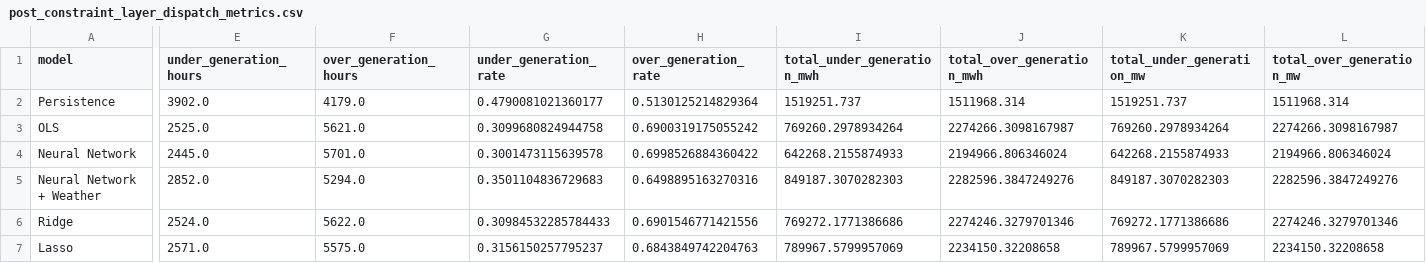
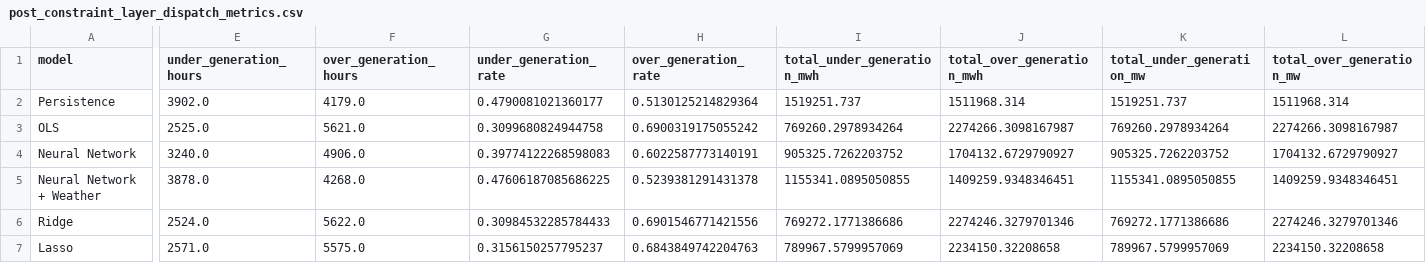
Before and after one commit to ayang5721/Energy-Demand-Forecast-with-Constraints, a CSV file: results/metrics/post_constraint_layer_dispatch_metrics.csv, drawn as a sheet; only a part is shown, gaps mark what is left out; the diff covers the shown part only; the diff names each change by its address in the sheet, - before the commit and + after, or states it on an @@ line.

```diff
--- a/results/metrics/post_constraint_layer_dispatch_metrics.csv
+++ b/results/metrics/post_constraint_layer_dispatch_metrics.csv
-E4 (under_generation_hours): 2445.0
+E4 (under_generation_hours): 3240.0
-F4 (over_generation_hours): 5701.0
+F4 (over_generation_hours): 4906.0
-G4 (under_generation_rate): 0.3001473115639578
+G4 (under_generation_rate): 0.39774122268598083
-H4 (over_generation_rate): 0.6998526884360422
+H4 (over_generation_rate): 0.6022587773140191
-I4 (total_under_generation_mwh): 642268.2155874933
+I4 (total_under_generation_mwh): 905325.7262203752
-J4 (total_over_generation_mwh): 2194966.806346024
+J4 (total_over_generation_mwh): 1704132.6729790927
-K4 (total_under_generation_mw): 642268.2155874933
+K4 (total_under_generation_mw): 905325.7262203752
-L4 (total_over_generation_mw): 2194966.806346024
+L4 (total_over_generation_mw): 1704132.6729790927
-E5 (under_generation_hours): 2852.0
+E5 (under_generation_hours): 3878.0
-F5 (over_generation_hours): 5294.0
+F5 (over_generation_hours): 4268.0
-G5 (under_generation_rate): 0.3501104836729683
+G5 (under_generation_rate): 0.47606187085686225
-H5 (over_generation_rate): 0.6498895163270316
+H5 (over_generation_rate): 0.5239381291431378
-I5 (total_under_generation_mwh): 849187.3070282303
+I5 (total_under_generation_mwh): 1155341.0895050855
-J5 (total_over_generation_mwh): 2282596.3847249276
+J5 (total_over_generation_mwh): 1409259.9348346451
-K5 (total_under_generation_mw): 849187.3070282303
+K5 (total_under_generation_mw): 1155341.0895050855
-L5 (total_over_generation_mw): 2282596.3847249276
+L5 (total_over_generation_mw): 1409259.9348346451
```
Also changed, not shown: 30 edited cells elsewhere in this file, results/metrics/pre_constraint_layer_error_by_hour.csv, results/metrics/pre_constraint_layer_forecast_metrics.csv, 31 other files.
